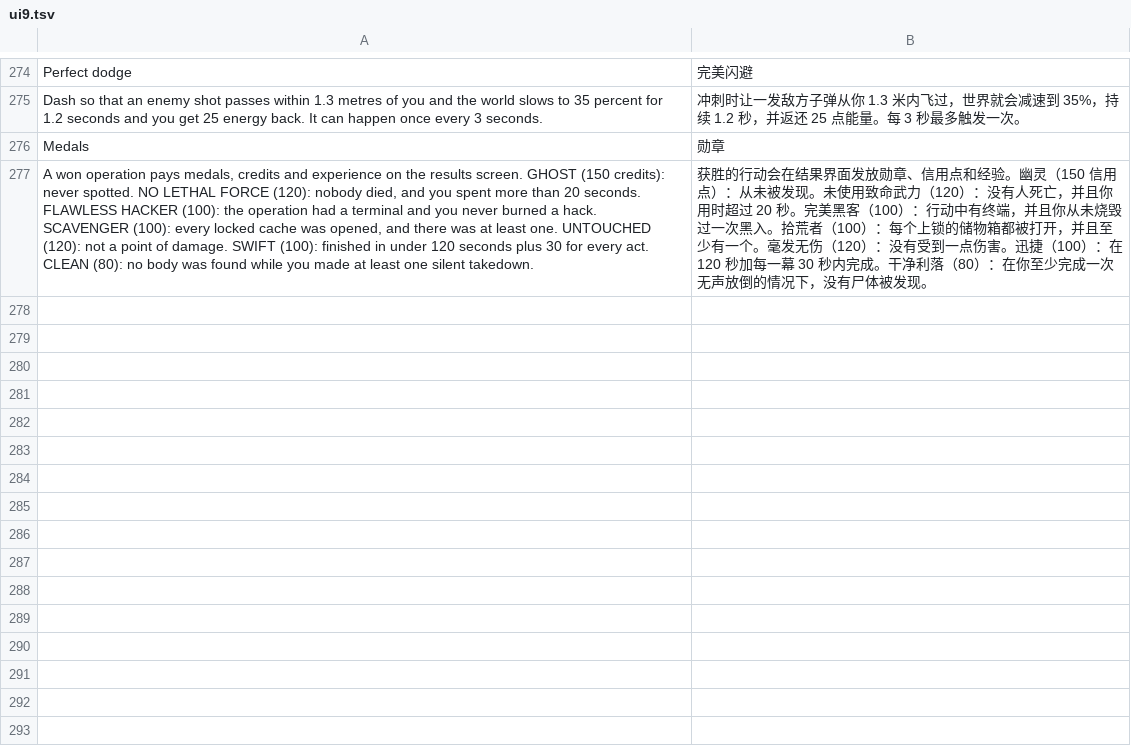
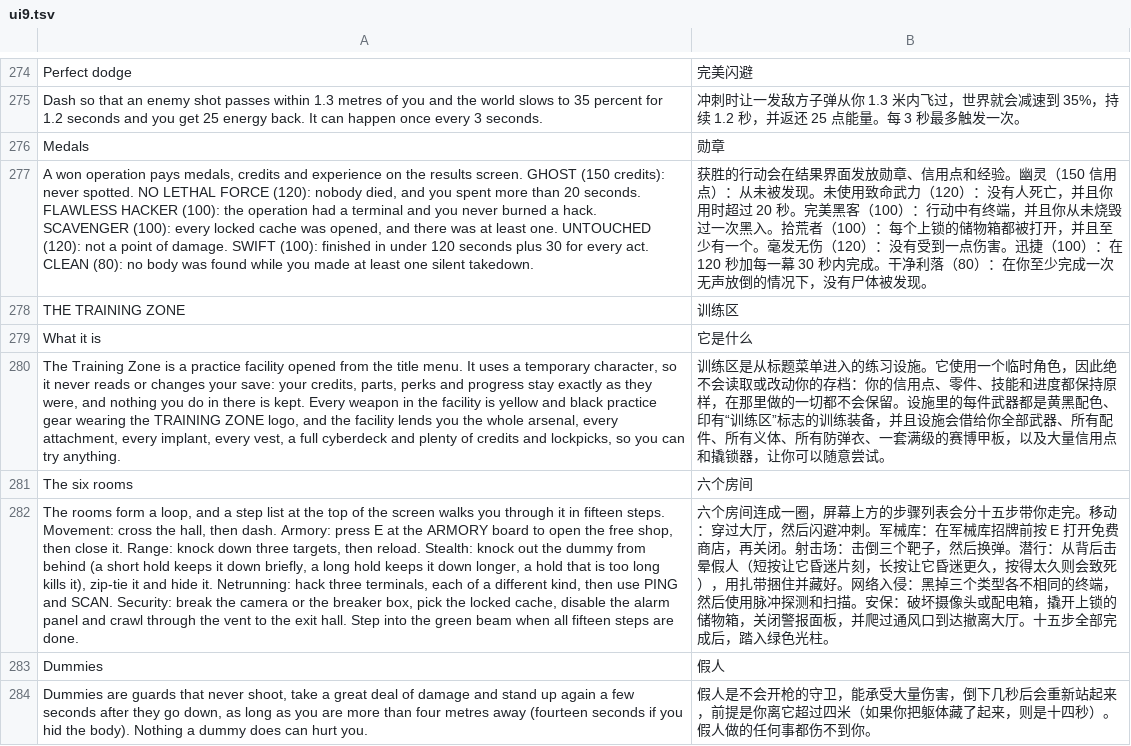
Before and after one commit to winsontian254-dotcom/NEON_VIENS, a TSV file: i18n/zh/ui9.tsv, drawn as a sheet; only a part is shown, gaps mark what is left out; the diff names each change by its address in the sheet, - before the commit and + after, or states it on an @@ line.

```diff
--- a/i18n/zh/ui9.tsv
+++ b/i18n/zh/ui9.tsv
+row 278: THE TRAINING ZONE | 训练区
+row 279: What it is | 它是什么
+row 280: The Training Zone is a practice facility opened from the title menu. It uses a temporary character, so it never reads or changes your save: your credits, parts, perks and progress stay exactly as they were, and nothing you do in there is kept. Every weapon in the facility is yellow and black practice gear wearing the TRAINING ZONE logo, and the facility lends you the whole arsenal, every attachment, every implant, every vest, a full cyberdeck and plenty of credits and lockpicks, so you can try anything. | 训练区是从标题菜单进入的练习设施。它使用一个临时角色，因此绝不会读取或改动你的存档：你的信用点、零件、技能和进度都保持原样，在那里做的一切都不会保留。设施里的每件武器都是黄黑配色、印有“训练区”标志的训练装备，并且设施会借给你全部武器、所有配件、所有义体、所有防弹衣、一套满级的赛博甲板，以及大量信用点和撬锁器，让你可以随意尝试。
+row 281: The six rooms | 六个房间
+row 282: The rooms form a loop, and a step list at the top of the screen walks you through it in fifteen steps. Movement: cross the hall, then dash. Armory: press E at the ARMORY board to open the free shop, then close it. Range: knock down three targets, then reload. Stealth: knock out the dummy from behind (a short hold keeps it down briefly, a long hold keeps it down longer, a hold that is too long kills it), zip-tie it and hide it. Netrunning: hack three terminals, each of a different kind, then use PING and SCAN. Security: break the camera or the breaker box, pick the locked cache, disable the alarm panel and crawl through the vent to the exit hall. Step into the green beam when all fifteen steps are done. | 六个房间连成一圈，屏幕上方的步骤列表会分十五步带你走完。移动：穿过大厅，然后闪避冲刺。军械库：在军械库招牌前按 E 打开免费商店，再关闭。射击场：击倒三个靶子，然后换弹。潜行：从背后击晕假人（短按让它昏迷片刻，长按让它昏迷更久，按得太久则会致死），用扎带捆住并藏好。网络入侵：黑掉三个类型各不相同的终端，然后使用脉冲探测和扫描。安保：破坏摄像头或配电箱，撬开上锁的储物箱，关闭警报面板，并爬过通风口到达撤离大厅。十五步全部完成后，踏入绿色光柱。
+row 283: Dummies | 假人
+row 284: Dummies are guards that never shoot, take a great deal of damage and stand up again a few seconds after they go down, as long as you are more than four metres away (fourteen seconds if you hid the body). Nothing a dummy does can hurt you. | 假人是不会开枪的守卫，能承受大量伤害，倒下几秒后会重新站起来，前提是你离它超过四米（如果你把躯体藏了起来，则是十四秒）。假人做的任何事都伤不到你。
```
Also changed, not shown: 8 other files.
